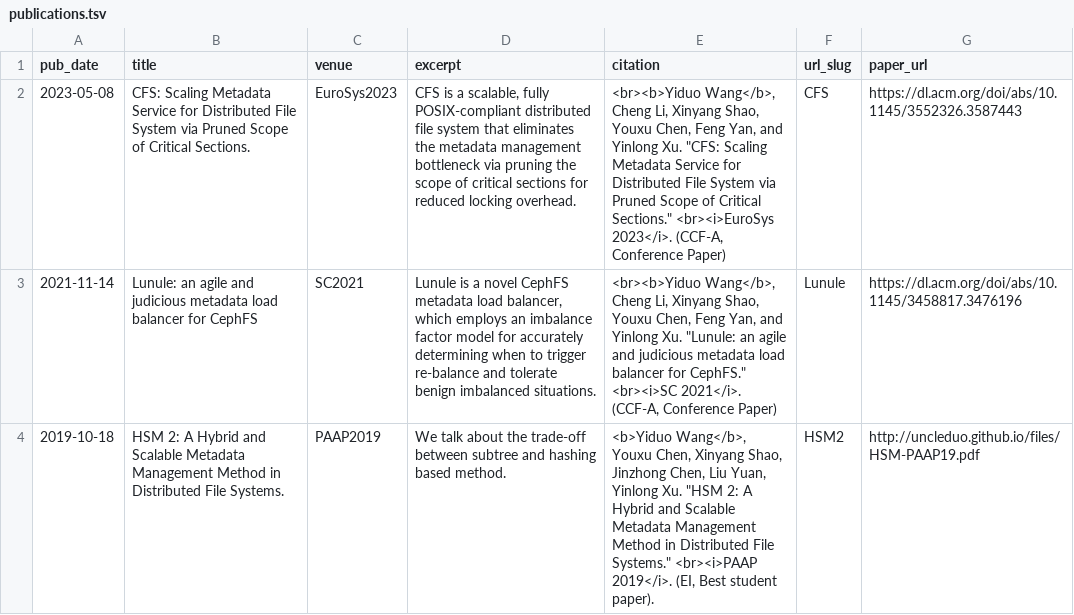
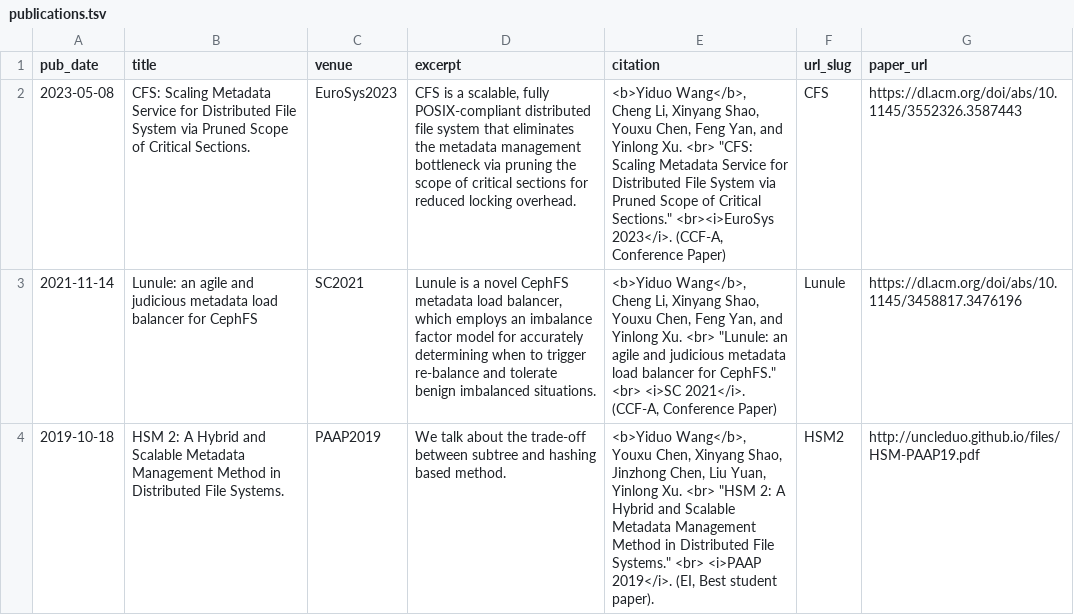
Before and after one commit to uncleduo/uncleduo.github.io, a TSV file: markdown_generator/publications.tsv, drawn as a sheet.

```diff
--- a/markdown_generator/publications.tsv
+++ b/markdown_generator/publications.tsv
@@ -1,4 +1,4 @@
 pub_date	title	venue	excerpt	citation	url_slug	paper_url
-2023-05-08	CFS: Scaling Metadata Service for Distributed File System via Pruned Scope of Critical Sections.	EuroSys2023	CFS is a scalable, fully POSIX-compliant distributed file system that eliminates the metadata management bottleneck via pruning the scope of critical sections for reduced locking overhead.	<br><b>Yiduo Wang</b>, Cheng Li, Xinyang Shao, Youxu Chen, Feng Yan, and Yinlong Xu. "CFS: Scaling Metadata Service for Distributed File System via Pruned Scope of Critical Sections." <br><i>EuroSys 2023</i>. (CCF-A, Conference Paper)	CFS	https://dl.acm.org/doi/abs/10.1145/3552326.3587443
-2021-11-14	Lunule: an agile and judicious metadata load balancer for CephFS	SC2021	Lunule is a novel CephFS metadata load balancer, which employs an imbalance factor model for accurately determining when to trigger re-balance and tolerate benign imbalanced situations. 	<br><b>Yiduo Wang</b>, Cheng Li, Xinyang Shao, Youxu Chen, Feng Yan, and Yinlong Xu. "Lunule: an agile and judicious metadata load balancer for CephFS." <br><i>SC 2021</i>. (CCF-A, Conference Paper)	Lunule	https://dl.acm.org/doi/abs/10.1145/3458817.3476196
-2019-10-18	HSM 2: A Hybrid and Scalable Metadata Management Method in Distributed File Systems.	PAAP2019	We talk about the trade-off between subtree and hashing based method.	<b>Yiduo Wang</b>, Youxu Chen, Xinyang Shao, Jinzhong Chen, Liu Yuan, Yinlong Xu. "HSM 2: A Hybrid and Scalable Metadata Management Method in Distributed File Systems." <br><i>PAAP 2019</i>. (EI, Best student paper).	HSM2	http://uncleduo.github.io/files/HSM-PAAP19.pdf
+2023-05-08	CFS: Scaling Metadata Service for Distributed File System via Pruned Scope of Critical Sections.	EuroSys2023	CFS is a scalable, fully POSIX-compliant distributed file system that eliminates the metadata management bottleneck via pruning the scope of critical sections for reduced locking overhead.	<b>Yiduo Wang</b>, Cheng Li, Xinyang Shao, Youxu Chen, Feng Yan, and Yinlong Xu. <br> "CFS: Scaling Metadata Service for Distributed File System via Pruned Scope of Critical Sections." <br><i>EuroSys 2023</i>. (CCF-A, Conference Paper)	CFS	https://dl.acm.org/doi/abs/10.1145/3552326.3587443
+2021-11-14	Lunule: an agile and judicious metadata load balancer for CephFS	SC2021	Lunule is a novel CephFS metadata load balancer, which employs an imbalance factor model for accurately determining when to trigger re-balance and tolerate benign imbalanced situations. 	<b>Yiduo Wang</b>, Cheng Li, Xinyang Shao, Youxu Chen, Feng Yan, and Yinlong Xu. <br> "Lunule: an agile and judicious metadata load balancer for CephFS." <br> <i>SC 2021</i>. (CCF-A, Conference Paper)	Lunule	https://dl.acm.org/doi/abs/10.1145/3458817.3476196
+2019-10-18	HSM 2: A Hybrid and Scalable Metadata Management Method in Distributed File Systems.	PAAP2019	We talk about the trade-off between subtree and hashing based method.	<b>Yiduo Wang</b>, Youxu Chen, Xinyang Shao, Jinzhong Chen, Liu Yuan, Yinlong Xu. <br> "HSM 2: A Hybrid and Scalable Metadata Management Method in Distributed File Systems." <br> <i>PAAP 2019</i>. (EI, Best student paper).	HSM2	http://uncleduo.github.io/files/HSM-PAAP19.pdf
```
Also changed, not shown: 4 other files.
